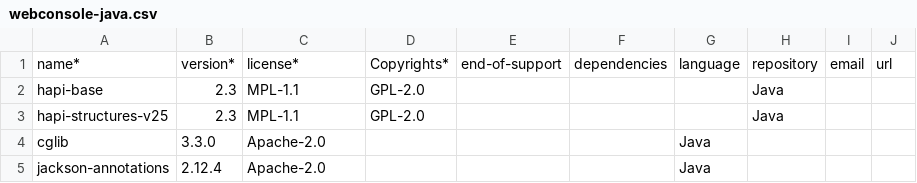
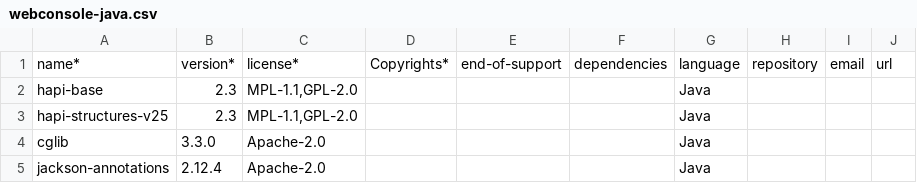
Before and after one commit to OrganizationProva1/BOM, a CSV file: webconsole-java.csv, drawn as a sheet; only a part is shown; the diff names each change by its address in the sheet, - before the commit and + after, or states it on an @@ line.

Commit message:
Add files via upload

```diff
--- a/webconsole-java.csv
+++ b/webconsole-java.csv
-C2:C3: MPL-1.1
+C2:C3: MPL-1.1,GPL-2.0
-D2:D3: GPL-2.0
+D2:D3: (empty)
-G2:G3: (empty)
+G2:G3: Java
-H2:H3: Java
+H2:H3: (empty)
```
